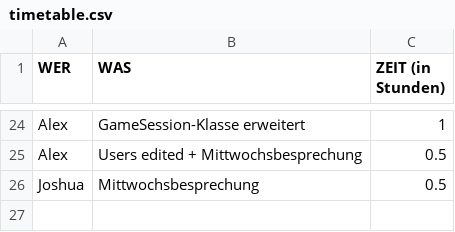
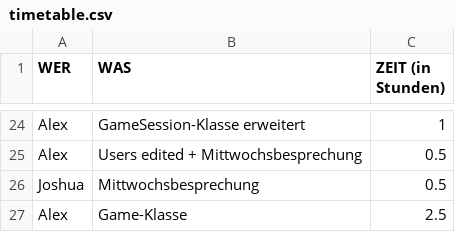
Before and after one commit to triesss/aprg_quiz, a CSV file: timetable.csv, drawn as a sheet; only a part is shown, gaps mark what is left out; the diff names each change by its address in the sheet, - before the commit and + after, or states it on an @@ line.

Commit message:
Game.js added
Game-Klasse wurde erstellt
in gameTests.js gibt es erste Tests

```diff
--- a/timetable.csv
+++ b/timetable.csv
+row 27: Alex | Game-Klasse | 2.5
```
Also changed, not shown: 8 other files.
